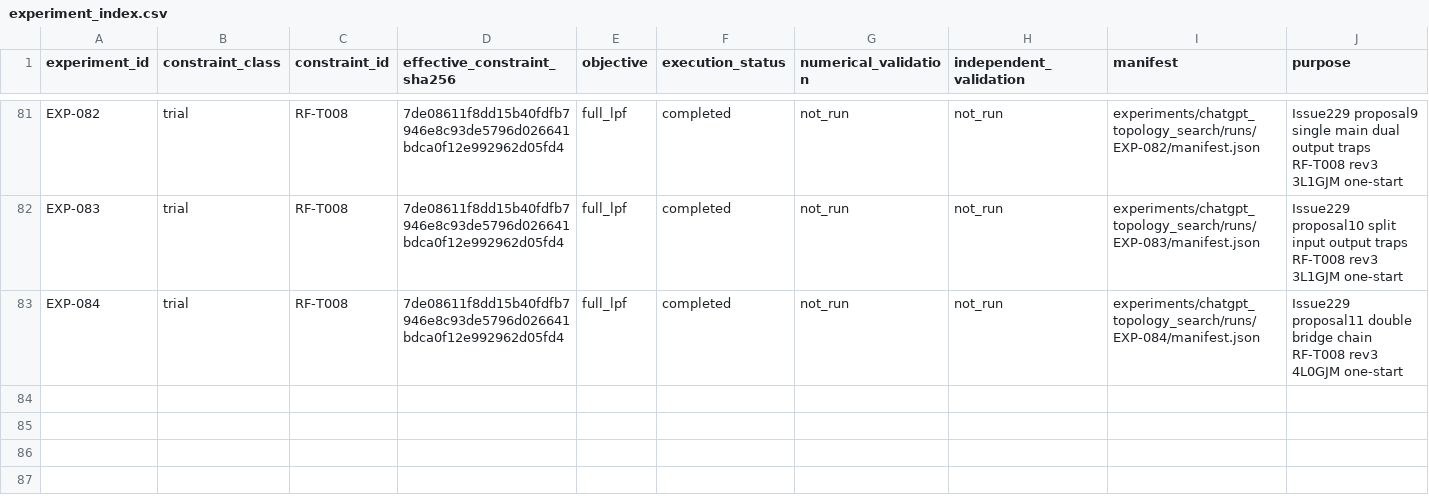
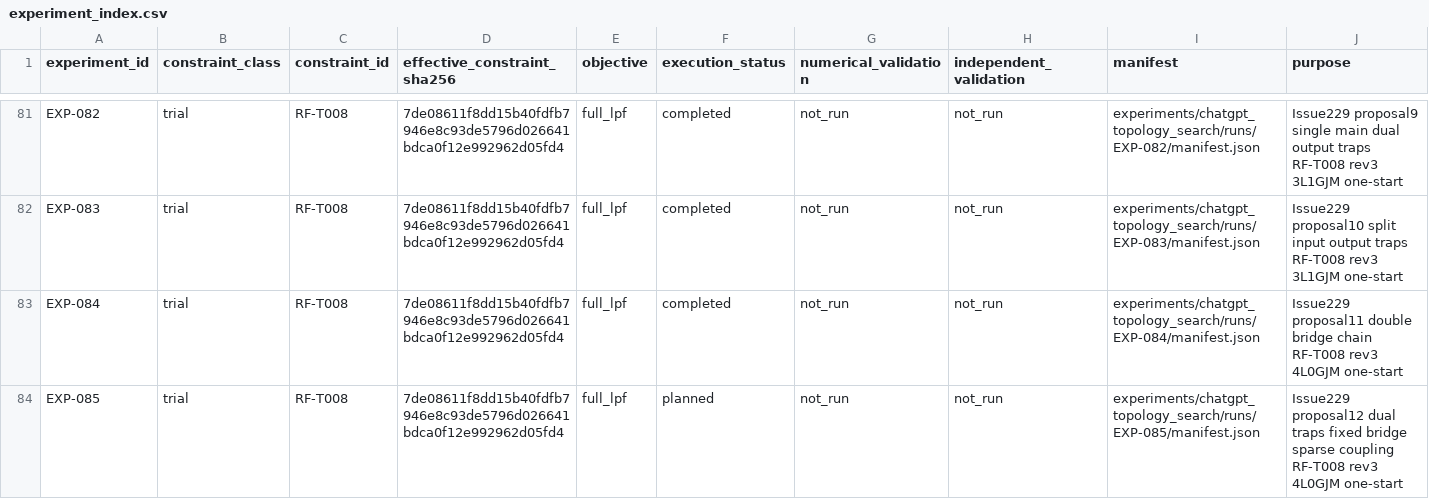
Before and after one commit to miyabimm/reconfigurable-rf-lpf-research, a CSV file: data/experiment_index.csv, drawn as a sheet; only a part is shown, gaps mark what is left out; the diff names each change by its address in the sheet, - before the commit and + after, or states it on an @@ line.

Commit message:
EXP-085: bind final result-driven dual traps fixed bridge G1

```diff
--- a/data/experiment_index.csv
+++ b/data/experiment_index.csv
+row 84: EXP-085 | trial | RF-T008 | 7de08611f8dd15b40fdfb7946e8c93de5796d026641bdca0f12e992962d05fd4 | full_lpf | planned | not_run | not_run | experiments/chatgpt_topology_search/runs/EXP-085/manifest.json | Issue229 proposal12 dual traps fixed bridge sparse coupling RF-T008 rev3 4L0GJM one-start
```
Also changed, not shown: 2 other files.
